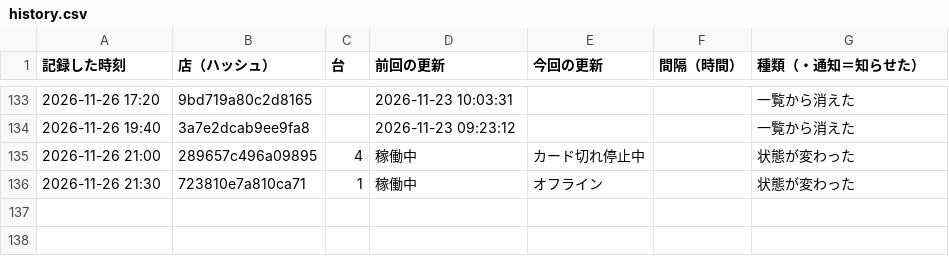
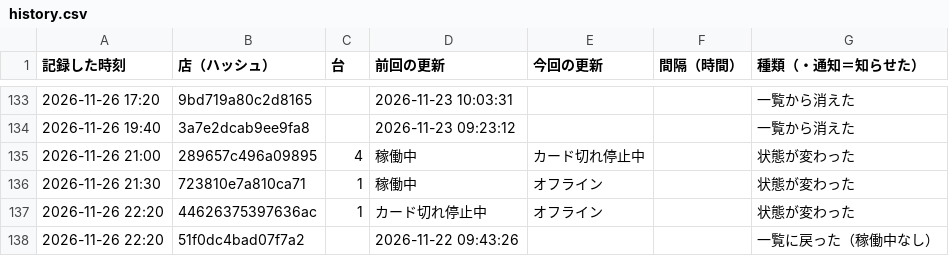
Before and after one commit to kous8770/aikatsu-shop-watch, a CSV file: history.csv, drawn as a sheet; only a part is shown, gaps mark what is left out; the diff names each change by its address in the sheet, - before the commit and + after, or states it on an @@ line.

```diff
--- a/history.csv
+++ b/history.csv
+row 137: 2026-11-26 22:20 | 44626375397636ac | 1 | カード切れ停止中 | オフライン |  | 状態が変わった
+row 138: 2026-11-26 22:20 | 51f0dc4bad07f7a2 |  | 2026-11-22 09:43:26 |  |  | 一覧に戻った（稼働中なし）
```
Also changed, not shown: status_log.csv, 1 other file.
